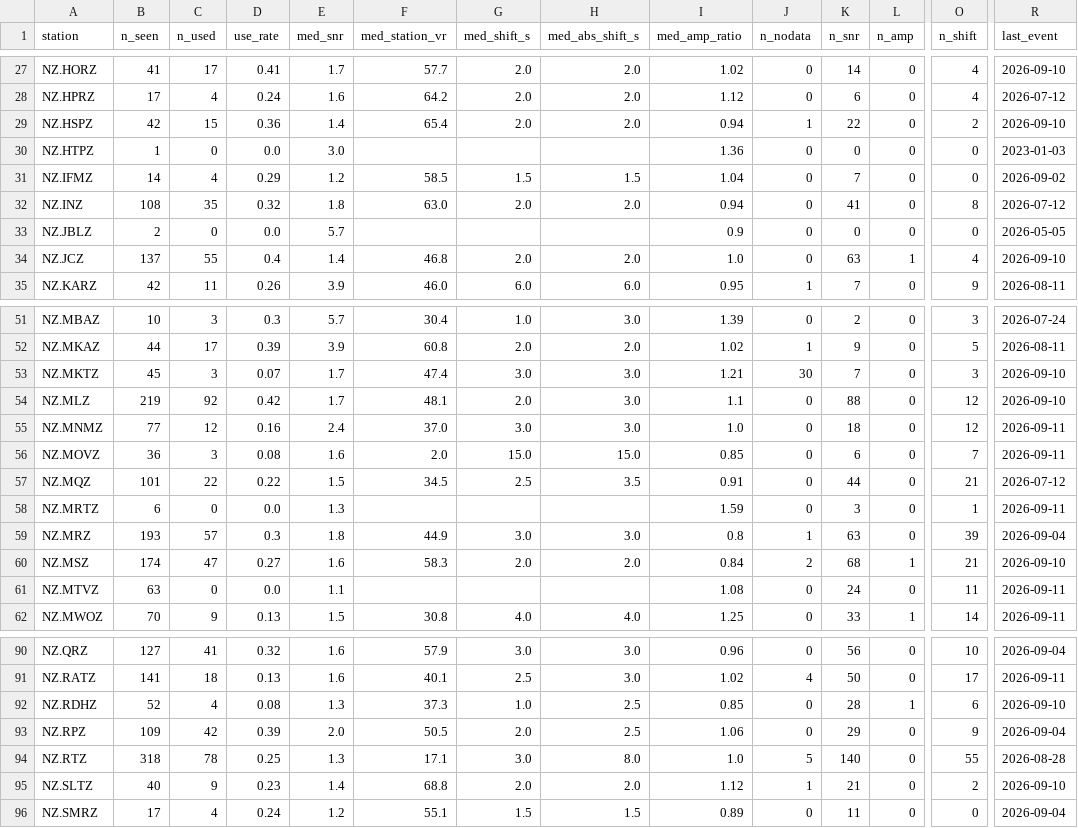
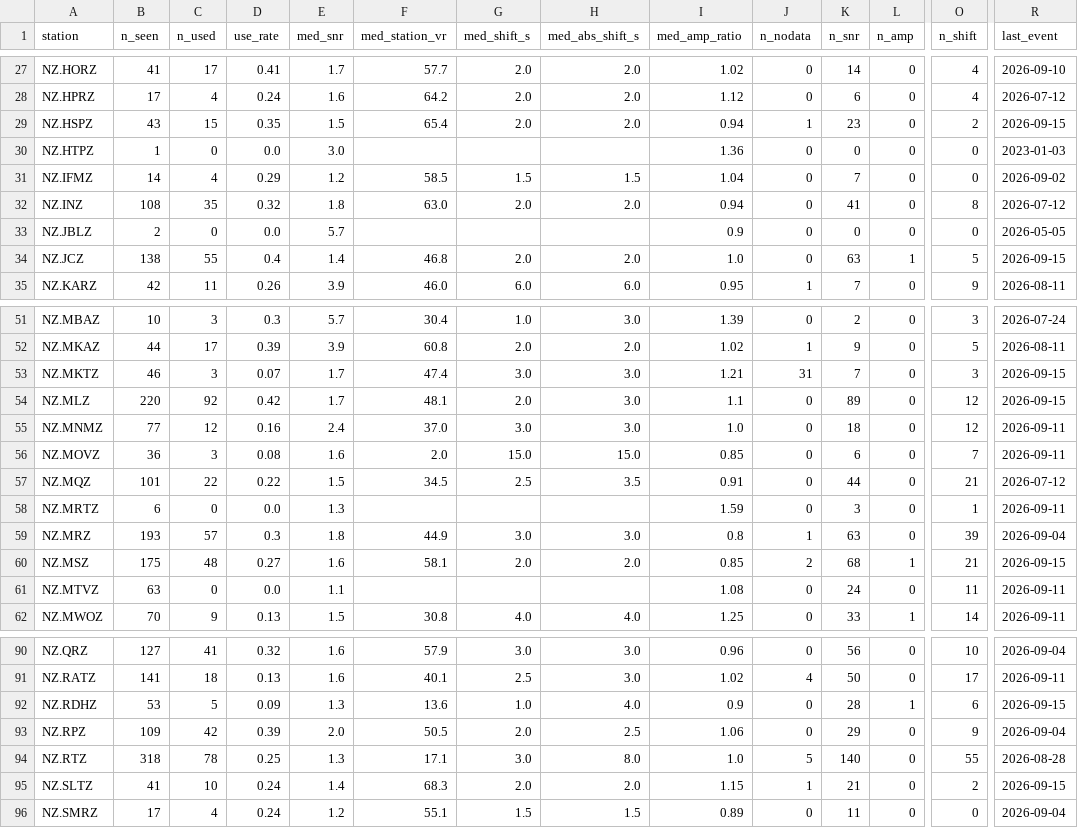
Before and after one commit to Dani-Lindsay/auto_tdmt_NZ, a CSV file: station_performance.csv, drawn as a sheet; only a part is shown, gaps mark what is left out; the diff covers the shown part only; the diff names each change by its address in the sheet, - before the commit and + after, or states it on an @@ line.

```diff
--- a/station_performance.csv
+++ b/station_performance.csv
-B29 (n_seen): 42
+B29 (n_seen): 43
-D29 (use_rate): 0.36
+D29 (use_rate): 0.35
-E29 (med_snr): 1.4
+E29 (med_snr): 1.5
-K29 (n_snr): 22
+K29 (n_snr): 23
-R29 (last_event): 2026-09-10
+R29 (last_event): 2026-09-15
-B34 (n_seen): 137
+B34 (n_seen): 138
-O34 (n_shift): 4
+O34 (n_shift): 5
-R34 (last_event): 2026-09-10
+R34 (last_event): 2026-09-15
-B53 (n_seen): 45
+B53 (n_seen): 46
-J53 (n_nodata): 30
+J53 (n_nodata): 31
-R53:R54 (last_event): 2026-09-10
+R53:R54 (last_event): 2026-09-15
-B54 (n_seen): 219
+B54 (n_seen): 220
-K54 (n_snr): 88
+K54 (n_snr): 89
-B60 (n_seen): 174
+B60 (n_seen): 175
-C60 (n_used): 47
+C60 (n_used): 48
-F60 (med_station_vr): 58.3
+F60 (med_station_vr): 58.1
-I60 (med_amp_ratio): 0.84
+I60 (med_amp_ratio): 0.85
-R60 (last_event): 2026-09-10
+R60 (last_event): 2026-09-15
-B92 (n_seen): 52
+B92 (n_seen): 53
-C92 (n_used): 4
+C92 (n_used): 5
-D92 (use_rate): 0.08
+D92 (use_rate): 0.09
-F92 (med_station_vr): 37.3
+F92 (med_station_vr): 13.6
-H92 (med_abs_shift_s): 2.5
+H92 (med_abs_shift_s): 4.0
-I92 (med_amp_ratio): 0.85
+I92 (med_amp_ratio): 0.9
-R92 (last_event): 2026-09-10
+R92 (last_event): 2026-09-15
-B95 (n_seen): 40
+B95 (n_seen): 41
-C95 (n_used): 9
+C95 (n_used): 10
-D95 (use_rate): 0.23
+D95 (use_rate): 0.24
-F95 (med_station_vr): 68.8
+F95 (med_station_vr): 68.3
-I95 (med_amp_ratio): 1.12
+I95 (med_amp_ratio): 1.15
-R95 (last_event): 2026-09-10
+R95 (last_event): 2026-09-15
```
Also changed, not shown: 7 edited cells elsewhere in this file, catalogue.csv, 2 other files.
